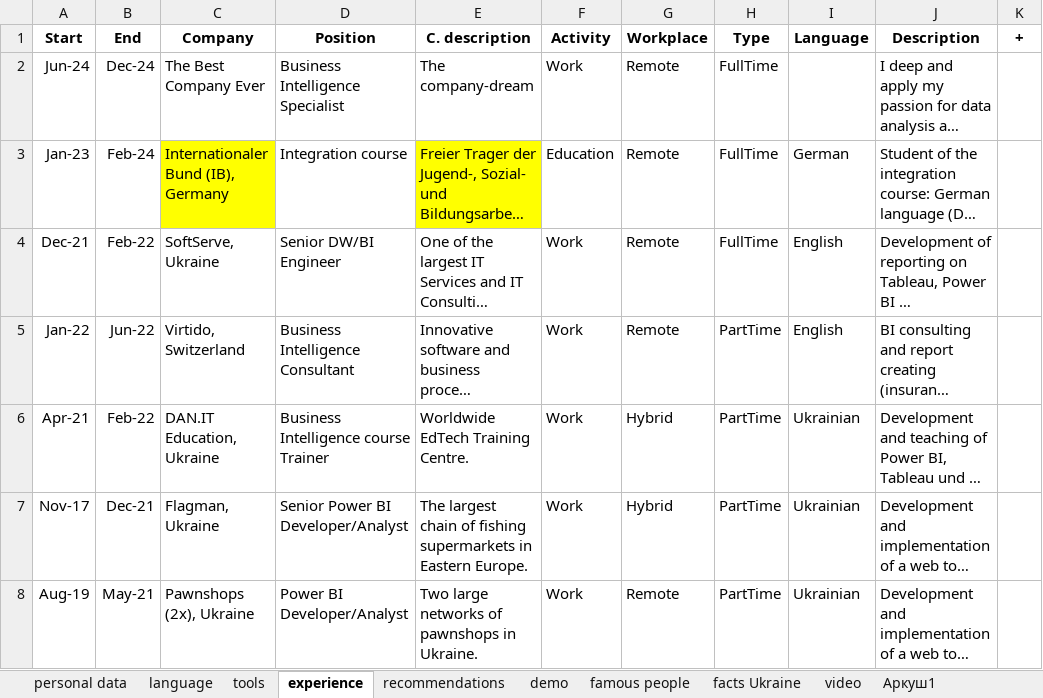
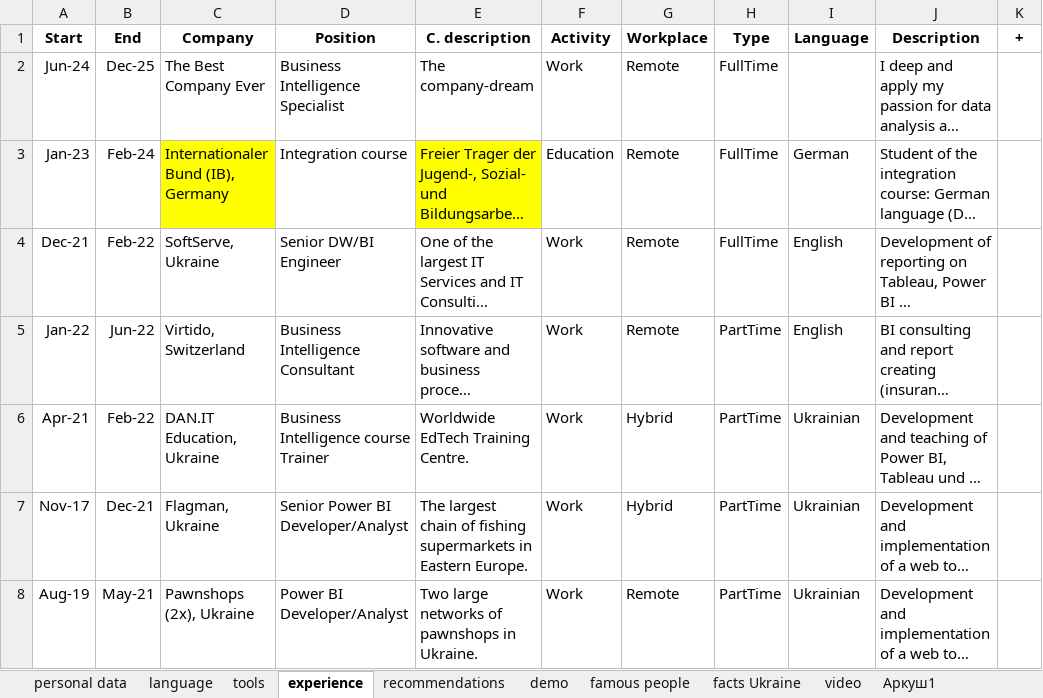
Before and after one commit to IrynaChyzh/DataSources, an Excel workbook: data Ukraine.xlsx, sheet experience, drawn as a sheet; only a part is shown; long unchanged cells end in …; values as stored, in another font and other column widths than the file's, no borders; the diff names each change by its address in the sheet, - before the commit and + after, or states it on an @@ line.

Commit message:
Update data Ukraine.xlsx

```diff
--- a/data Ukraine.xlsx (sheet experience)
+++ b/data Ukraine.xlsx (sheet experience)
-B2 (End): Dec-24
+B2 (End): Dec-25
```
